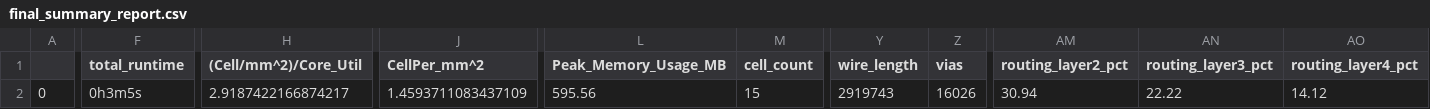
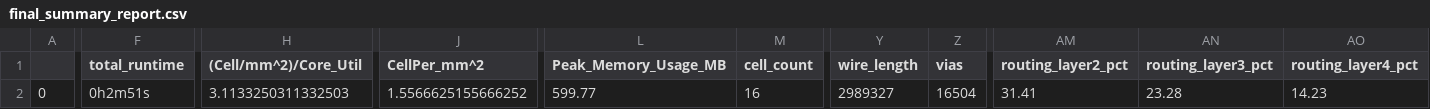
Before and after one commit to mattvenn/zero_to_asic_mpw3, a CSV file: signoff/user_project_wrapper/final_summary_report.csv, drawn as a sheet; only a part is shown, gaps mark what is left out; the diff covers the shown part only; the diff names each change by its address in the sheet, - before the commit and + after, or states it on an @@ line.

Commit message:
OpenPUF added

```diff
--- a/signoff/user_project_wrapper/final_summary_report.csv
+++ b/signoff/user_project_wrapper/final_summary_report.csv
-F2 (total_runtime): 0h3m5s
+F2 (total_runtime): 0h2m51s
-H2 ((Cell/mm^2)/Core_Util): 2.9187422166874217
+H2 ((Cell/mm^2)/Core_Util): 3.1133250311332503
-J2 (CellPer_mm^2): 1.4593711083437109
+J2 (CellPer_mm^2): 1.5566625155666252
-L2 (Peak_Memory_Usage_MB): 595.56
+L2 (Peak_Memory_Usage_MB): 599.77
-M2 (cell_count): 15
+M2 (cell_count): 16
-Y2 (wire_length): 2919743
+Y2 (wire_length): 2989327
-Z2 (vias): 16026
+Z2 (vias): 16504
-AM2 (routing_layer2_pct): 30.94
+AM2 (routing_layer2_pct): 31.41
-AN2 (routing_layer3_pct): 22.22
+AN2 (routing_layer3_pct): 23.28
-AO2 (routing_layer4_pct): 14.12
+AO2 (routing_layer4_pct): 14.23
```
Also changed, not shown: 2 edited cells elsewhere in this file, 11 other files.
